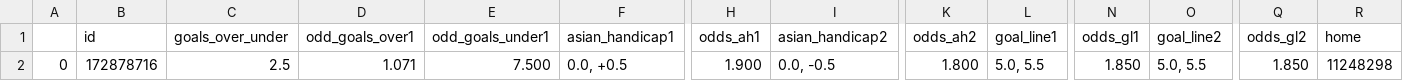
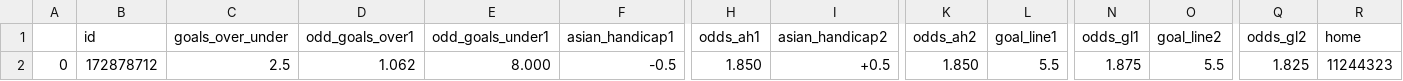
Before and after one commit to solovee/ProjBotAposta, a CSV file: df_que_chega_pra_preProcessGeneral_X.csv, drawn as a sheet; only a part is shown, gaps mark what is left out; the diff names each change by its address in the sheet, - before the commit and + after, or states it on an @@ line.

```diff
--- a/df_que_chega_pra_preProcessGeneral_X.csv
+++ b/df_que_chega_pra_preProcessGeneral_X.csv
-B2 (id): 172878716
+B2 (id): 172878712
-D2 (odd_goals_over1): 1.071
+D2 (odd_goals_over1): 1.062
-E2 (odd_goals_under1): 7.500
+E2 (odd_goals_under1): 8.000
-F2 (asian_handicap1): 0.0, +0.5
+F2 (asian_handicap1): -0.5
-H2 (odds_ah1): 1.900
+H2 (odds_ah1): 1.850
-I2 (asian_handicap2): 0.0, -0.5
+I2 (asian_handicap2): +0.5
-K2 (odds_ah2): 1.800
+K2 (odds_ah2): 1.850
-L2 (goal_line1): 5.0, 5.5
+L2 (goal_line1): 5.5
-N2 (odds_gl1): 1.850
+N2 (odds_gl1): 1.875
-O2 (goal_line2): 5.0, 5.5
+O2 (goal_line2): 5.5
-Q2 (odds_gl2): 1.850
+Q2 (odds_gl2): 1.825
-R2 (home): 11248298
+R2 (home): 11244323
```
Also changed, not shown: oqsaideestasgerais.csv, 11 other files.
